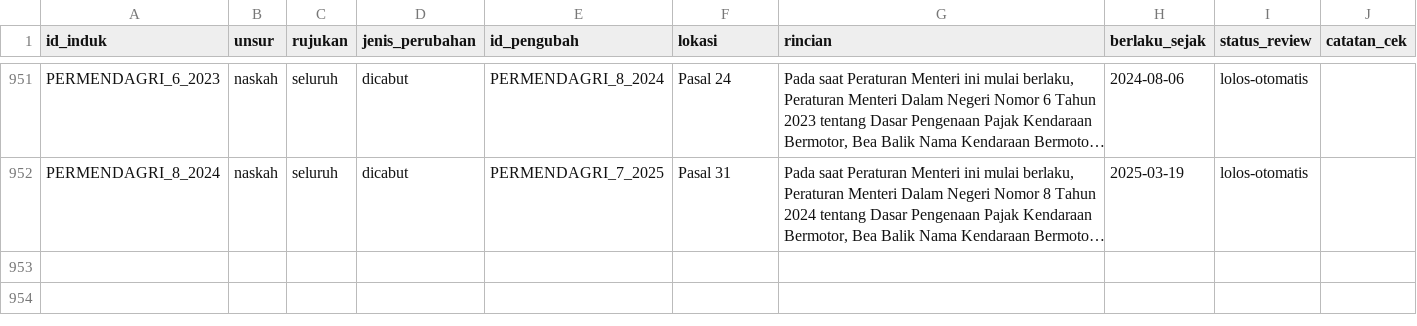
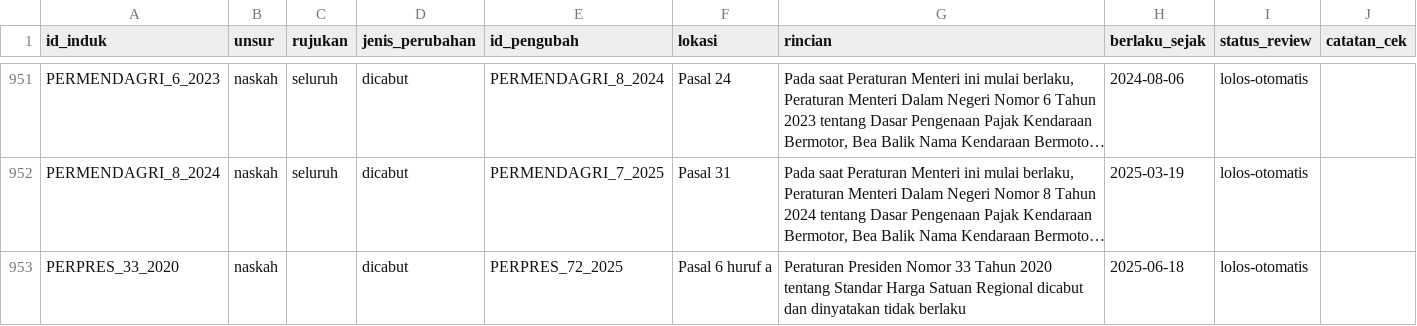
Before and after one commit to primaditra/korpus-pusat, a CSV file: perubahan.csv, drawn as a sheet; only a part is shown, gaps mark what is left out; long unchanged cells end in …; the diff names each change by its address in the sheet, - before the commit and + after, or states it on an @@ line.

```diff
--- a/perubahan.csv
+++ b/perubahan.csv
+row 953: PERPRES_33_2020 | naskah |  | dicabut | PERPRES_72_2025 | Pasal 6 huruf a | Peraturan Presiden Nomor 33 Tahun 2020 tentang Standar Harga Satuan Regional dicabut dan dinyatakan tidak berlaku | 2025-06-18 | lolos-otomatis
```
